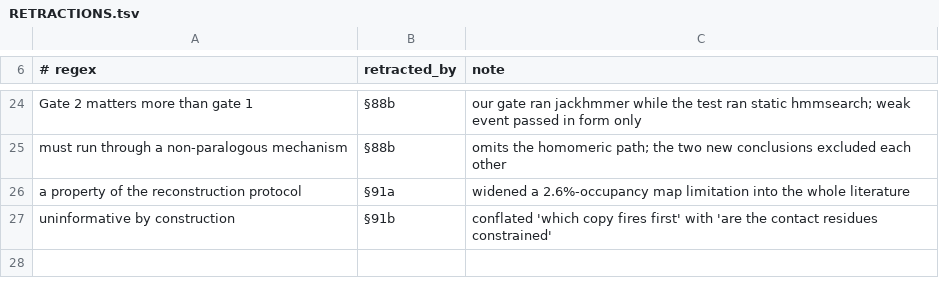
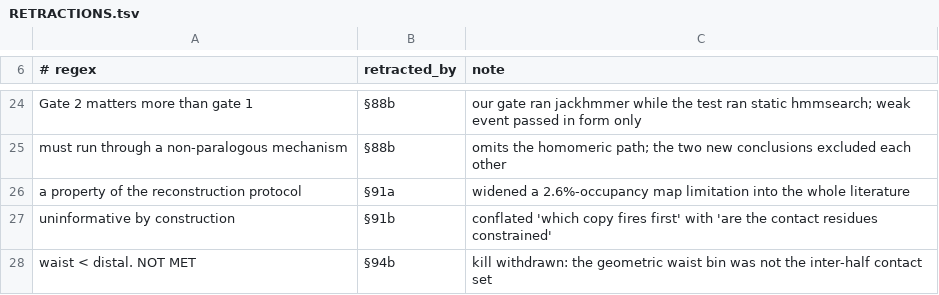
Before and after one commit to Gwonk1/vault-mvp-reassessment, a TSV file: RETRACTIONS.tsv, drawn as a sheet; only a part is shown, gaps mark what is left out; the diff names each change by its address in the sheet, - before the commit and + after, or states it on an @@ line.

```diff
--- a/RETRACTIONS.tsv
+++ b/RETRACTIONS.tsv
+row 28: waist < distal. NOT MET | §94b | kill withdrawn: the geometric waist bin was not the inter-half contact set
```
Also changed, not shown: 4 other files.
